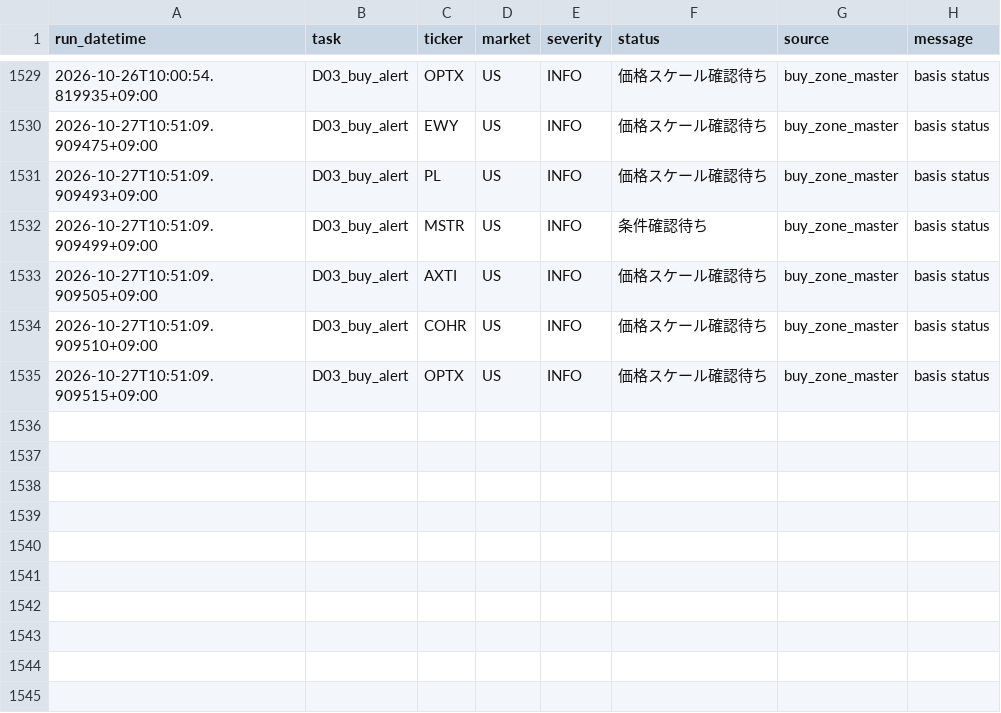
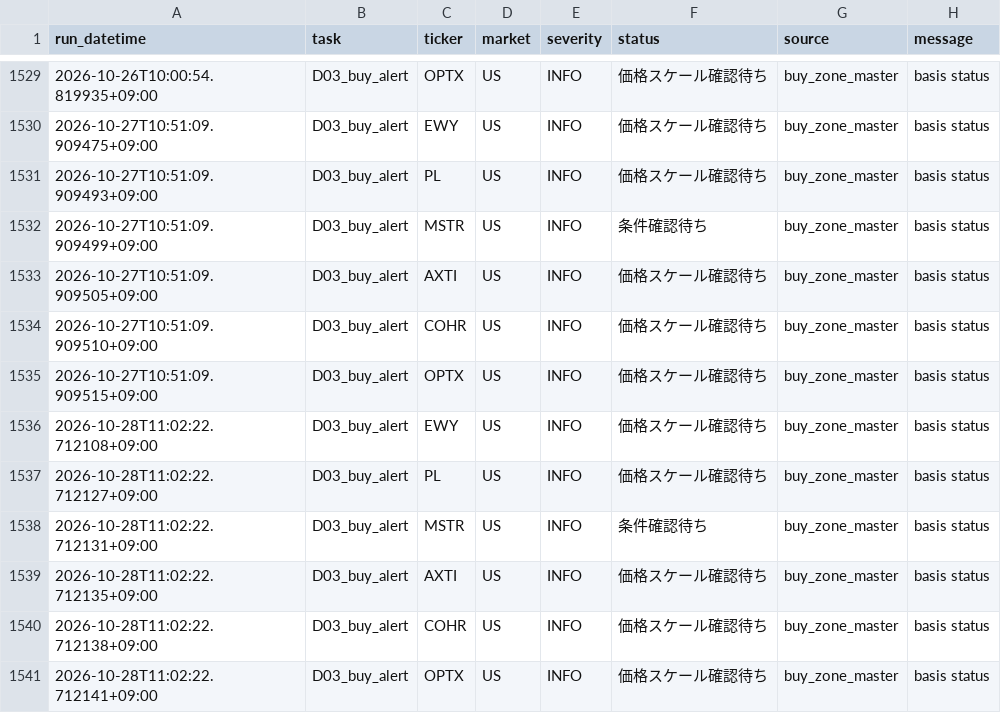
Before and after one commit to 69wmjpm6j2-alt/chappy-investment-system, a CSV file: data/data_health_log.csv, drawn as a sheet; only a part is shown, gaps mark what is left out.

Commit message:
CIS buy alert update

```diff
--- a/data/data_health_log.csv
+++ b/data/data_health_log.csv
@@ -1535 +1535,7 @@
 2026-10-27T10:51:09.909515+09:00,D03_buy_alert,OPTX,US,INFO,価格スケール確認待ち,buy_zone_master,basis status
+2026-10-28T11:02:22.712108+09:00,D03_buy_alert,EWY,US,INFO,価格スケール確認待ち,buy_zone_master,basis status
+2026-10-28T11:02:22.712127+09:00,D03_buy_alert,PL,US,INFO,価格スケール確認待ち,buy_zone_master,basis status
+2026-10-28T11:02:22.712131+09:00,D03_buy_alert,MSTR,US,INFO,条件確認待ち,buy_zone_master,basis status
+2026-10-28T11:02:22.712135+09:00,D03_buy_alert,AXTI,US,INFO,価格スケール確認待ち,buy_zone_master,basis status
+2026-10-28T11:02:22.712138+09:00,D03_buy_alert,COHR,US,INFO,価格スケール確認待ち,buy_zone_master,basis status
+2026-10-28T11:02:22.712141+09:00,D03_buy_alert,OPTX,US,INFO,価格スケール確認待ち,buy_zone_master,basis status
```
Also changed, not shown: 2 other files.
